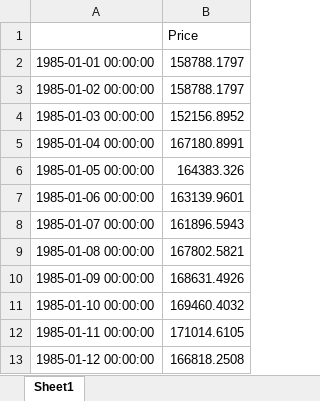
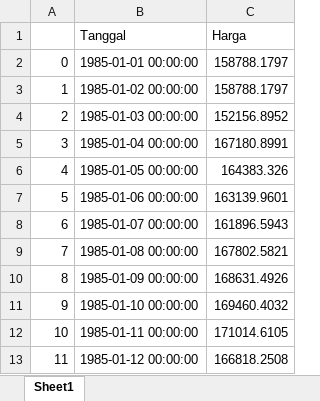
Before and after one commit to achmadbauravindah/Prediction-LSTM-GoldPrice, an Excel workbook: app/files/preprocessed_dataset.xlsx, sheet Sheet1, drawn as a sheet; only a part is shown; values as stored, in another font and other column widths than the file's, no cell formats; removed rows and columns are numbered as before the commit, all else as after; the diff names each change by its address in the sheet, - before the commit and + after, or states it on an @@ line.

Commit message:
from Colab

```diff
--- a/app/files/preprocessed_dataset.xlsx (sheet Sheet1)
+++ b/app/files/preprocessed_dataset.xlsx (sheet Sheet1)
+column A, rows 2-13: 0 | 1 | 2 | 3 | 4 | 5 | 6 | 7 | 8 | 9 | 10 | 11
-row 1:  | Price
+row 1:  | Tanggal | Harga
```
Also changed, not shown: cell formats.
